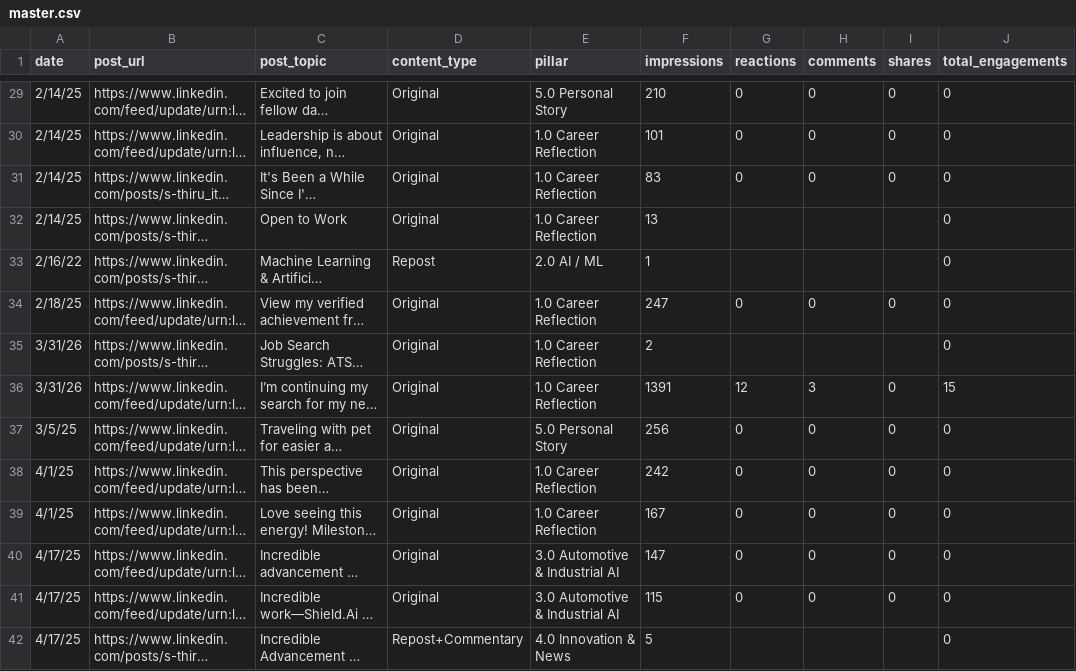
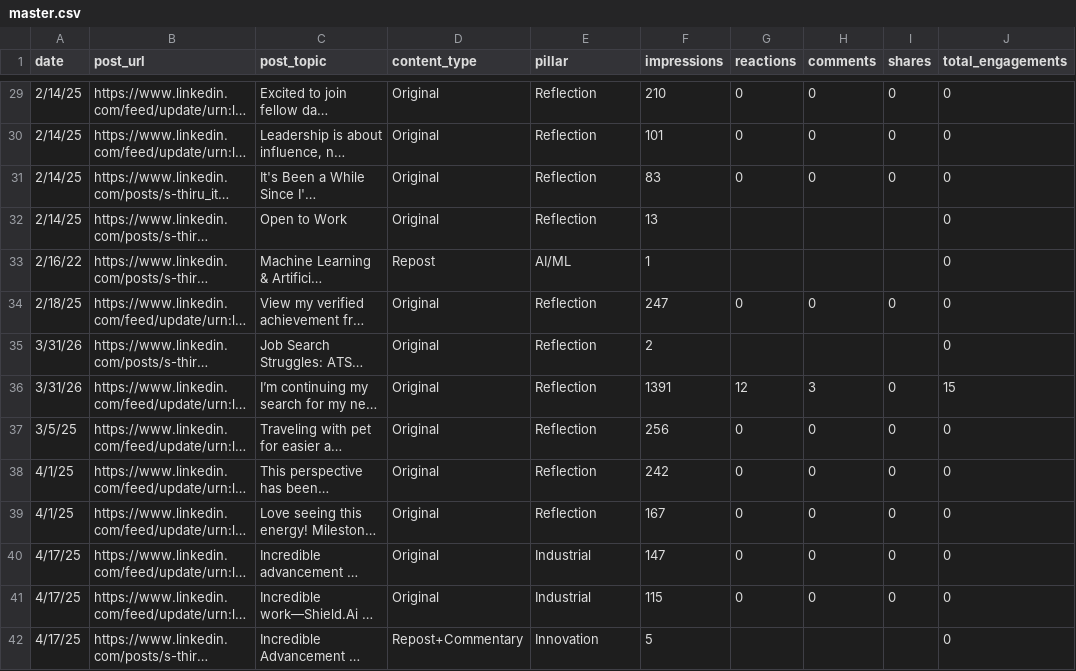
Before and after one commit to Straventis/contentIQ, a CSV file: src/_data/master.csv, drawn as a sheet; only a part is shown, gaps mark what is left out; long unchanged cells end in …; the diff covers the shown part only; the diff names each change by its address in the sheet, - before the commit and + after, or states it on an @@ line.

Commit message:
Normalize pillar names and update master CSV
Renamed and simplified pillar labels in scripts/contentiq_pillars.json and updated master CSV entries to match. Key mappings: 1.0 Career Reflection → Reflection; 2.0 AI / ML → AI/ML; 3.0 Automotive & Industrial AI → Industrial; 4.0 Innovation & News → Innovation; 5.0 Personal Story merged into Reflection; 6.0 Platform Engineering → Platform Engg.; 7.0 Product Development → Product; 8.0 Program Management → Program Mgmt. Also adjusted sub_pillars/definitions and normalized src/_data/master.csv pillar values to the new labels for consistency.

```diff
--- a/src/_data/master.csv
+++ b/src/_data/master.csv
-E29 (pillar): 5.0 Personal Story
+E29 (pillar): Reflection
-E30:E32 (pillar): 1.0 Career Reflection
+E30:E32 (pillar): Reflection
-E33 (pillar): 2.0 AI / ML
+E33 (pillar): AI/ML
-E34:E36 (pillar): 1.0 Career Reflection
+E34:E36 (pillar): Reflection
-E37 (pillar): 5.0 Personal Story
+E37 (pillar): Reflection
-E38:E39 (pillar): 1.0 Career Reflection
+E38:E39 (pillar): Reflection
-E40:E41 (pillar): 3.0 Automotive & Industrial AI
+E40:E41 (pillar): Industrial
-E42 (pillar): 4.0 Innovation & News
+E42 (pillar): Innovation
```
Also changed, not shown: 150 edited cells elsewhere in this file, 1 other file.
